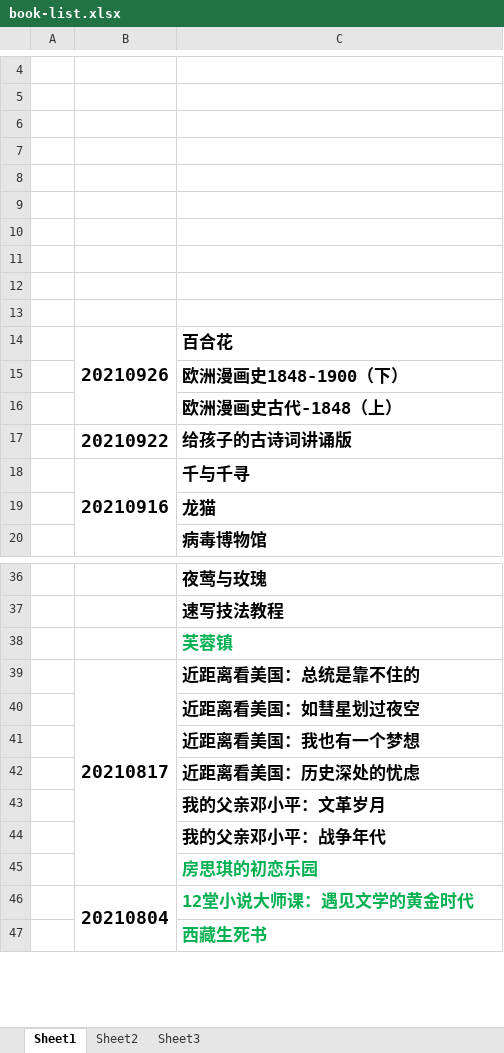
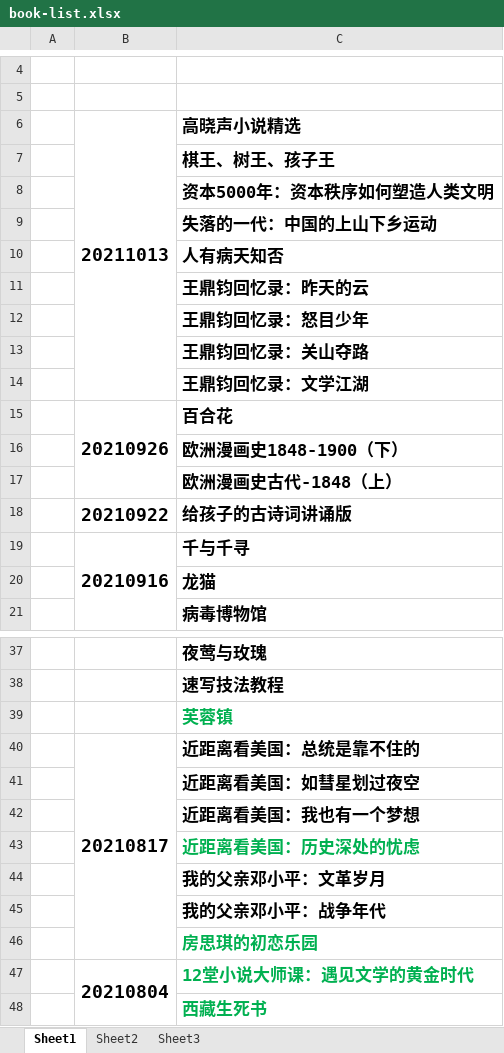
Before and after one commit to zzsong/stores, an Excel workbook: book-list.xlsx, sheet Sheet1, drawn as a sheet; only a part is shown, gaps mark what is left out; values as stored, in another font and other column widths than the file's, no borders; addresses are those after the commit; the diff names each change by its address in the sheet, - before the commit and + after, or states it on an @@ line.

Commit message:
add book

```diff
--- a/book-list.xlsx (sheet Sheet1)
+++ b/book-list.xlsx (sheet Sheet1)
-row 6: (empty)
+row 6:  | 20211013 | 高晓声小说精选
+B6:B14 merged
-C7: (empty)
+C7: 棋王、树王、孩子王
-C8: (empty)
+C8: 资本5000年：资本秩序如何塑造人类文明
-C9: (empty)
+C9: 失落的一代：中国的上山下乡运动
-C10: (empty)
+C10: 人有病天知否
-C11: (empty)
+C11: 王鼎钧回忆录：昨天的云
-C12: (empty)
+C12: 王鼎钧回忆录：怒目少年
-C13: (empty)
+C13: 王鼎钧回忆录：关山夺路
+row 14:  |  | 王鼎钧回忆录：文学江湖
-C43 text colour: black
+C43 text colour: #00B050
```
